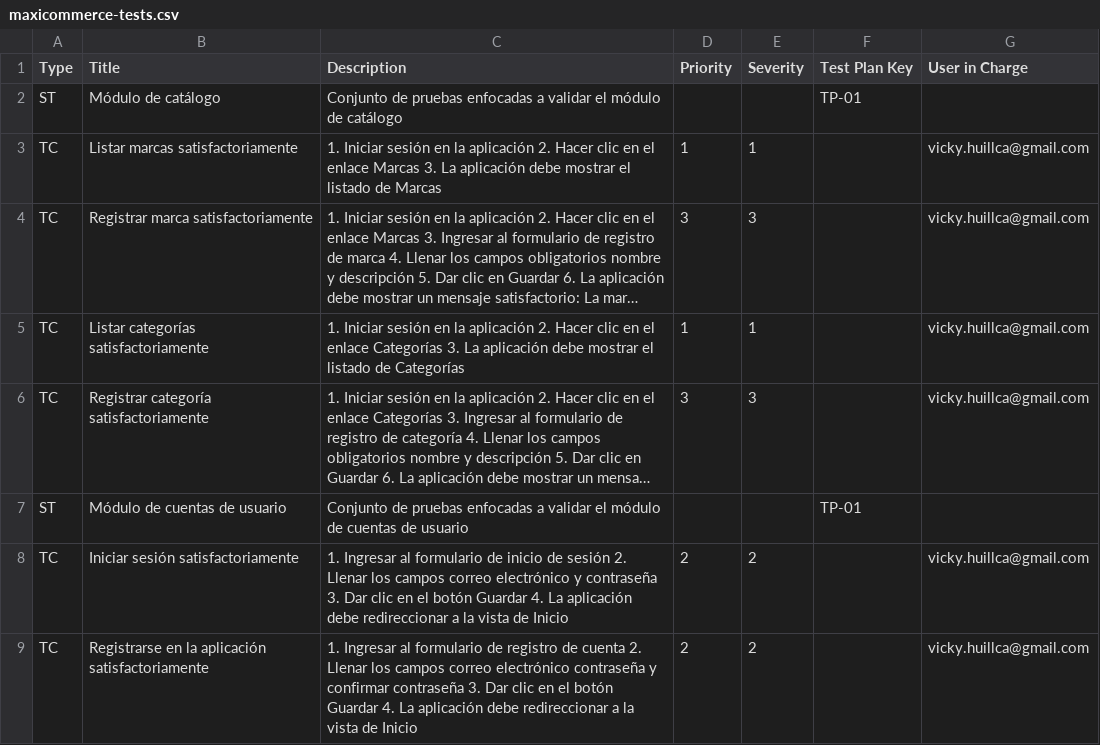
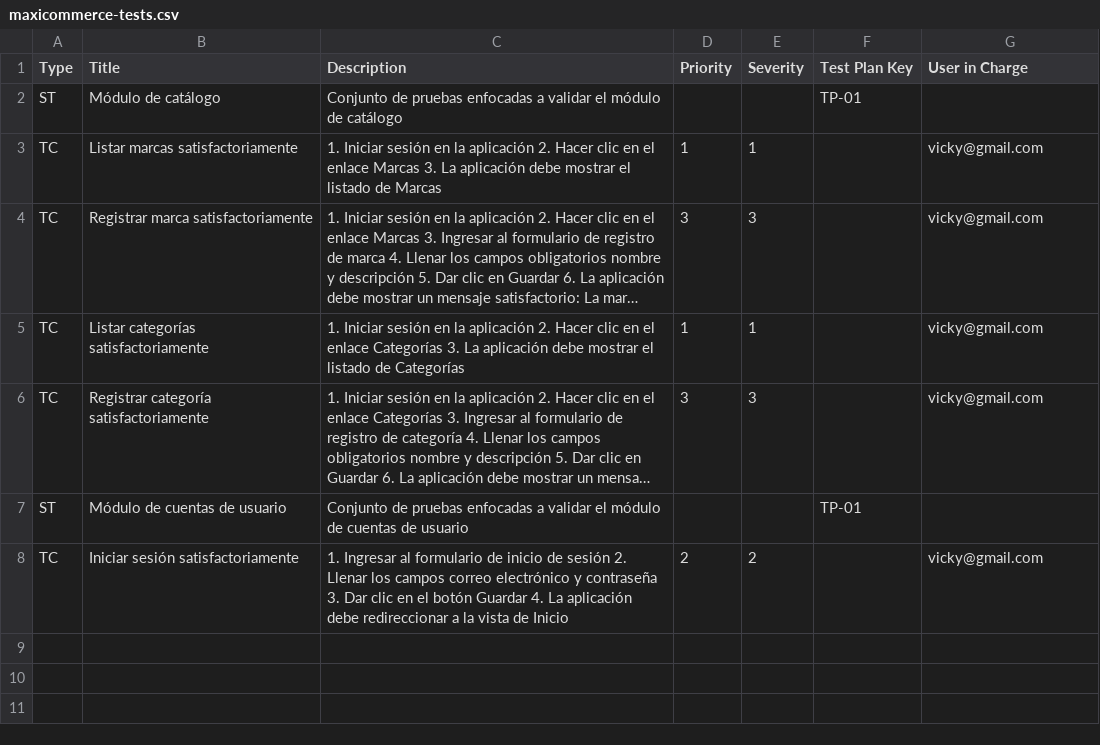
Before and after one commit to upc-tp/prova-report-backend, a CSV file: maxicommerce-tests.csv, drawn as a sheet; long unchanged cells end in …; the diff names each change by its address in the sheet, - before the commit and + after, or states it on an @@ line.

Commit message:
remove replace method in test suite import

```diff
--- a/maxicommerce-tests.csv
+++ b/maxicommerce-tests.csv
-G3:G6 (User in Charge): vicky.huillca@gmail.com
+G3:G6 (User in Charge): vicky@gmail.com
-G8 (User in Charge): vicky.huillca@gmail.com
+G8 (User in Charge): vicky@gmail.com
-row 9: TC | Registrarse en la aplicación satisfactoriamente | 1. Ingresar al formulario de registro de cuenta 2. Llenar los campos correo electrónico contraseña y confirmar contraseña 3. Dar clic en el botón Guardar 4. La aplicación debe redireccionar a la vista de Inicio | 2 | 2 |  | vicky.huillca@gmail.com
```
Also changed, not shown: maxicommerce-userstories.csv, test-suites.csv, 1 other file.
